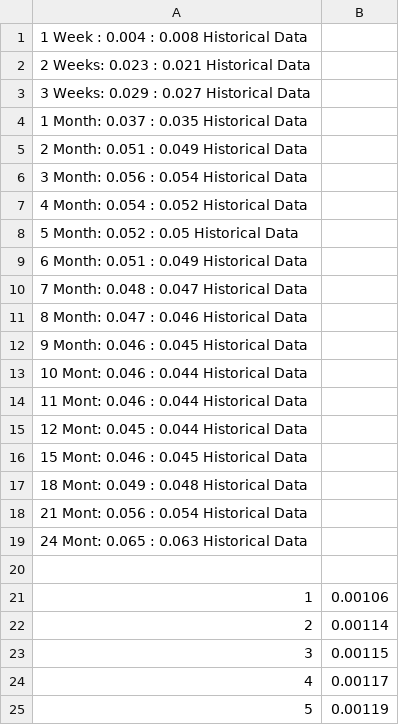
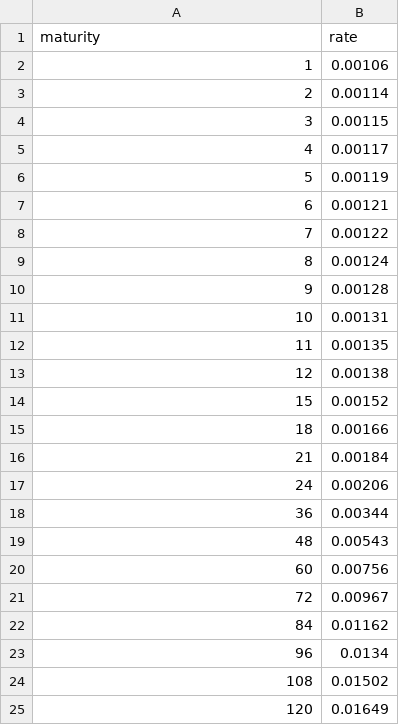
Before and after one commit to matteosan1/finance_course, a CSV file: input_files/ois_quotes.csv, drawn as a sheet; only a part is shown; the shorter side is filled out with more unchanged rows.

Commit message:
Update ois_quotes.csv

```diff
--- a/input_files/ois_quotes.csv
+++ b/input_files/ois_quotes.csv
@@ -1,21 +1,2 @@
-1 Week : 0.004	: 0.008	Historical Data
-2 Weeks: 0.023	: 0.021	Historical Data
-3 Weeks: 0.029	: 0.027	Historical Data
-1 Month: 0.037	: 0.035	Historical Data
-2 Month: 0.051	: 0.049	Historical Data
-3 Month: 0.056	: 0.054	Historical Data
-4 Month: 0.054	: 0.052	Historical Data
-5 Month: 0.052	: 0.05	Historical Data
-6 Month: 0.051	: 0.049	Historical Data
-7 Month: 0.048	: 0.047	Historical Data
-8 Month: 0.047	: 0.046	Historical Data
-9 Month: 0.046	: 0.045	Historical Data
-10 Mont: 0.046	: 0.044	Historical Data
-11 Mont: 0.046	: 0.044	Historical Data
-12 Mont: 0.045	: 0.044	Historical Data
-15 Mont: 0.046	: 0.045	Historical Data
-18 Mont: 0.049	: 0.048	Historical Data
-21 Mont: 0.056	: 0.054	Historical Data
-24 Mont: 0.065	: 0.063	Historical Data
-
+maturity, rate
 1,0.00106
```
